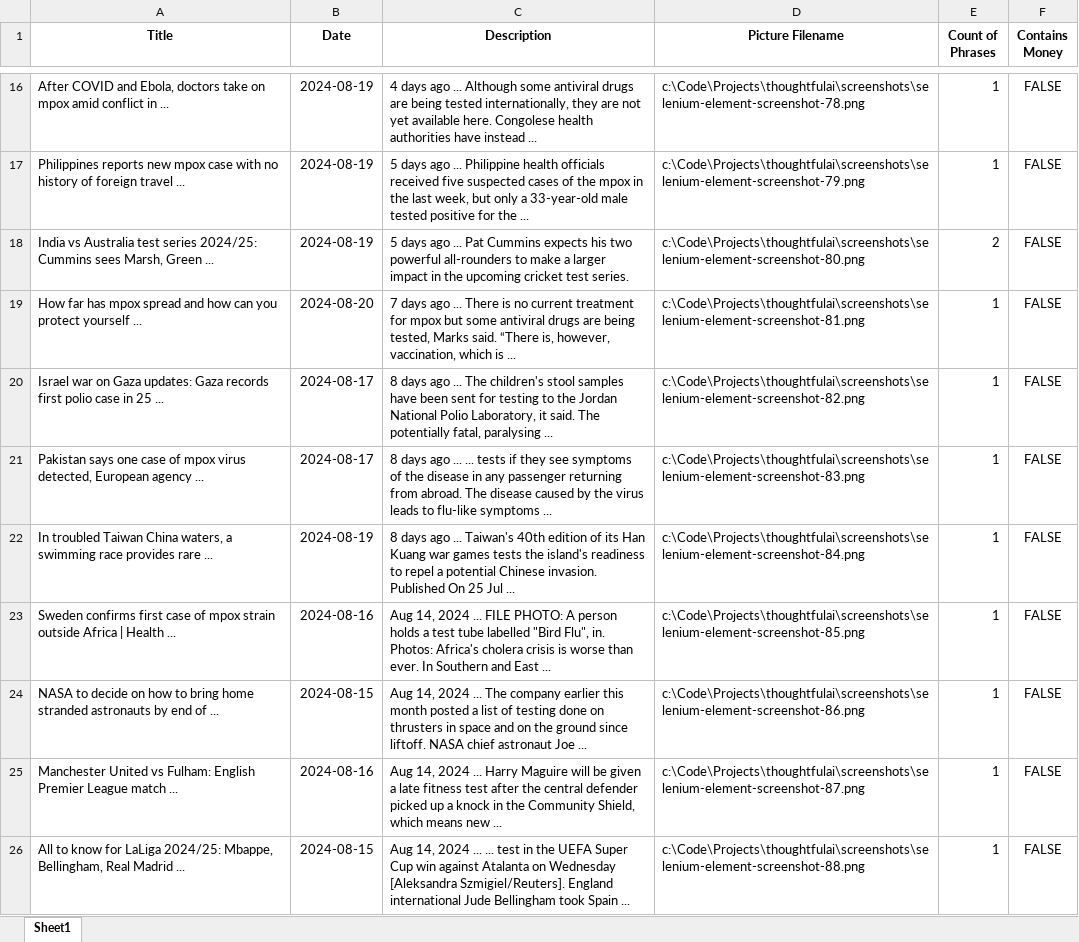
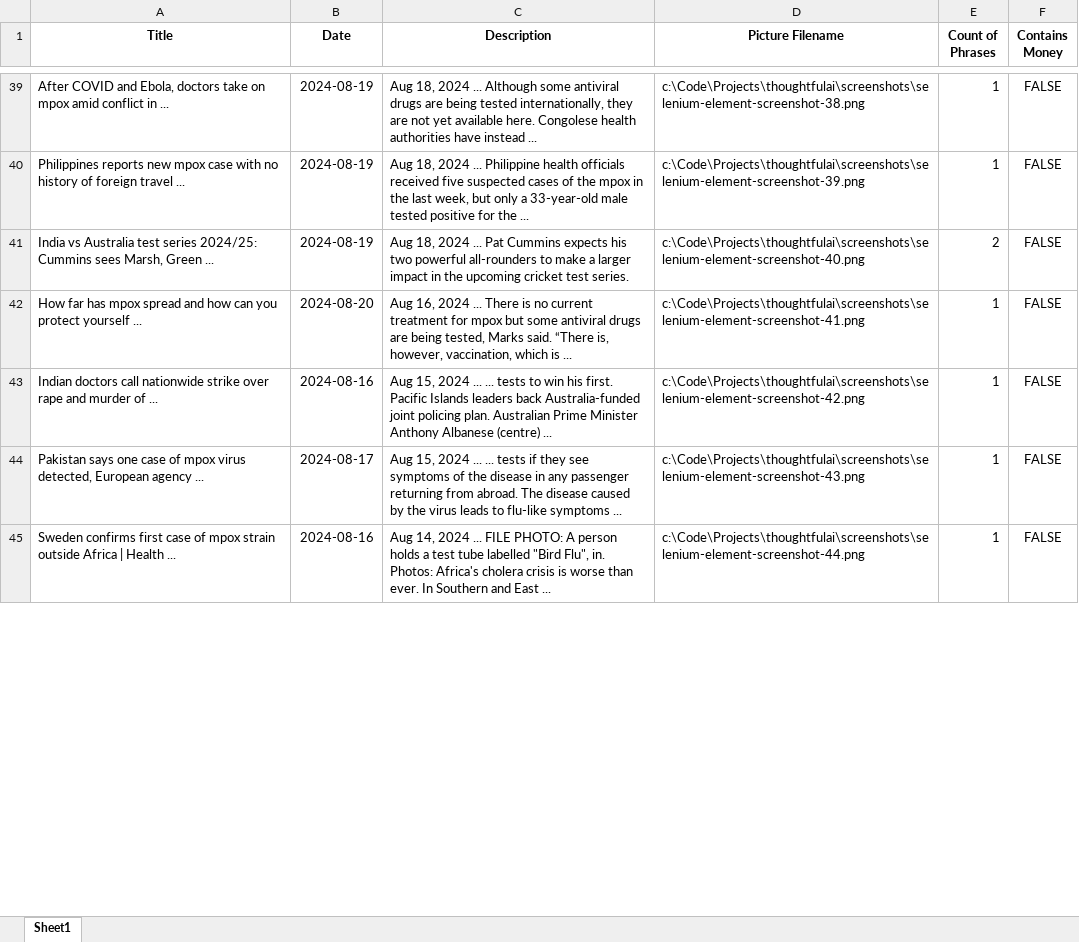
Before and after one commit to gabrielpereir4/GabrielJosePereira_ThoughtfulChallenge, an Excel workbook: output/excel.xlsx, sheet Sheet1, drawn as a sheet; only a part is shown, gaps mark what is left out; values as stored, in another font and other column widths than the file's, no borders; removed rows and columns are numbered as before the commit, all else as after; the diff covers the shown part only; the diff names each change by its address in the sheet, - before the commit and + after, or states it on an @@ line.

```diff
--- a/output/excel.xlsx (sheet Sheet1)
+++ b/output/excel.xlsx (sheet Sheet1)
-C39 (Description): 4 days ago ... Although…
+C39 (Description): Aug 18, 2024 ... Although…
-D39 (Picture Filename): c:\Code\Projects\thoughtfulai\screenshots\selenium-element-screenshot-78.png
+D39 (Picture Filename): c:\Code\Projects\thoughtfulai\screenshots\selenium-element-screenshot-38.png
-C40 (Description): 5 days ago ... Philippine…
+C40 (Description): Aug 18, 2024 ... Philippine…
-D40 (Picture Filename): c:\Code\Projects\thoughtfulai\screenshots\selenium-element-screenshot-79.png
+D40 (Picture Filename): c:\Code\Projects\thoughtfulai\screenshots\selenium-element-screenshot-39.png
-C41 (Description): 5 days ago ... Pat…
+C41 (Description): Aug 18, 2024 ... Pat…
-D41 (Picture Filename): c:\Code\Projects\thoughtfulai\screenshots\selenium-element-screenshot-80.png
+D41 (Picture Filename): c:\Code\Projects\thoughtfulai\screenshots\selenium-element-screenshot-40.png
-C42 (Description): 7 days ago ... There…
+C42 (Description): Aug 16, 2024 ... There…
-D42 (Picture Filename): c:\Code\Projects\thoughtfulai\screenshots\selenium-element-screenshot-81.png
+D42 (Picture Filename): c:\Code\Projects\thoughtfulai\screenshots\selenium-element-screenshot-41.png
-A43 (Title): Israel war on Gaza updates: Gaza records first polio case in 25 ...
+A43 (Title): Indian doctors call nationwide strike over rape and murder of ...
-B43 (Date): 2024-08-17
+B43 (Date): 2024-08-16
-C43 (Description): 8 days ago ... The children's stool samples have been sent for testing to the Jordan National Polio Laboratory, it said. The potentially fatal, paralysing ...
+C43 (Description): Aug 15, 2024 ... ... tests to win his first. Pacific Islands leaders back Australia-funded joint policing plan. Australian Prime Minister Anthony Albanese (centre) ...
-D43 (Picture Filename): c:\Code\Projects\thoughtfulai\screenshots\selenium-element-screenshot-82.png
+D43 (Picture Filename): c:\Code\Projects\thoughtfulai\screenshots\selenium-element-screenshot-42.png
-C44 (Description): 8 days ago ... ...…
+C44 (Description): Aug 15, 2024 ... ...…
-D44 (Picture Filename): c:\Code\Projects\thoughtfulai\screenshots\selenium-element-screenshot-83.png
+D44 (Picture Filename): c:\Code\Projects\thoughtfulai\screenshots\selenium-element-screenshot-43.png
-row 22: In troubled Taiwan China waters, a swimming race provides rare ... | 2024-08-19 | 8 days ago ... Taiwan's 40th edition of its Han Kuang war games tests the island's readiness to repel a potential Chinese invasion. Published On 25 Jul ... | c:\Code\Projects\thoughtfulai\screenshots\selenium-element-screenshot-84.png | 1 | FALSE
-D45 (Picture Filename): c:\Code\Projects\thoughtfulai\screenshots\selenium-element-screenshot-85.png
+D45 (Picture Filename): c:\Code\Projects\thoughtfulai\screenshots\selenium-element-screenshot-44.png
-row 24: NASA to decide on how to bring home stranded astronauts by end of ... | 2024-08-15 | Aug 14, 2024 ... The company earlier this month posted a list of testing done on thrusters in space and on the ground since liftoff. NASA chief astronaut Joe ... | c:\Code\Projects\thoughtfulai\screenshots\selenium-element-screenshot-86.png | 1 | FALSE
-row 25: Manchester United vs Fulham: English Premier League match ... | 2024-08-16 | Aug 14, 2024 ... Harry Maguire will be given a late fitness test after the central defender picked up a knock in the Community Shield, which means new ... | c:\Code\Projects\thoughtfulai\screenshots\selenium-element-screenshot-87.png | 1 | FALSE
-row 26: All to know for LaLiga 2024/25: Mbappe, Bellingham, Real Madrid ... | 2024-08-15 | Aug 14, 2024 ... ... test in the UEFA Super Cup win against Atalanta on Wednesday [Aleksandra Szmigiel/Reuters]. England international Jude Bellingham took Spain ... | c:\Code\Projects\thoughtfulai\screenshots\selenium-element-screenshot-88.png | 1 | FALSE
```
Also changed, not shown: 23 added rows, 11 removed rows and 39 edited cells elsewhere in this sheet, 53 other files.
